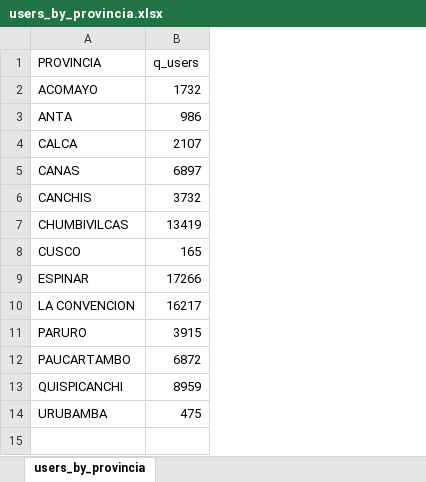
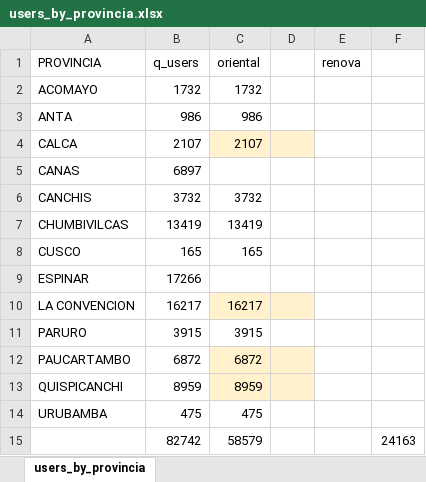
Before and after one commit to dorosco/Procesa-Cusco, an Excel workbook: users_by_provincia.xlsx, sheet users_by_provincia, drawn as a sheet; values as stored, in another font and other column widths than the file's, no borders; charts and pictures not drawn; the diff names each change by its address in the sheet, - before the commit and + after, or states it on an @@ line.

```diff
--- a/users_by_provincia.xlsx (sheet users_by_provincia)
+++ b/users_by_provincia.xlsx (sheet users_by_provincia)
+column C (oriental), rows 2-14: 1732 | 986 | 2107 |  | 3732 | 13419 | 165 |  | 16217 | 3915 | 6872 | 8959 | 475
+column D, empty
+column E (renova), empty
+column F, empty
+row 15:  | 82742 | 58579 |  |  | 24163
```
Also changed, not shown: charts or pictures, resumo_div_italia.xlsx, resumo_div_ley.xlsx, 13 other files.
